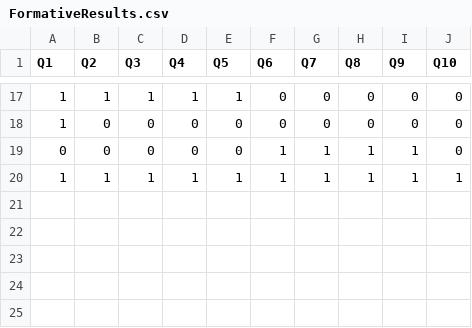
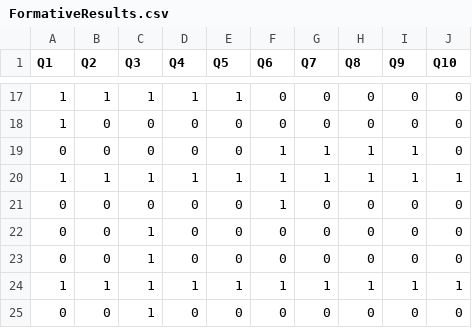
Before and after one commit to MajorTomaso/DQS, a CSV file: FormativeResults.csv, drawn as a sheet; only a part is shown, gaps mark what is left out; the diff names each change by its address in the sheet, - before the commit and + after, or states it on an @@ line.

```diff
--- a/FormativeResults.csv
+++ b/FormativeResults.csv
+row 21: 0 | 0 | 0 | 0 | 0 | 1 | 0 | 0 | 0 | 0
+row 22: 0 | 0 | 1 | 0 | 0 | 0 | 0 | 0 | 0 | 0
+row 23: 0 | 0 | 1 | 0 | 0 | 0 | 0 | 0 | 0 | 0
+row 24: 1 | 1 | 1 | 1 | 1 | 1 | 1 | 1 | 1 | 1
+row 25: 0 | 0 | 1 | 0 | 0 | 0 | 0 | 0 | 0 | 0
```
Also changed, not shown: 10 other files.
